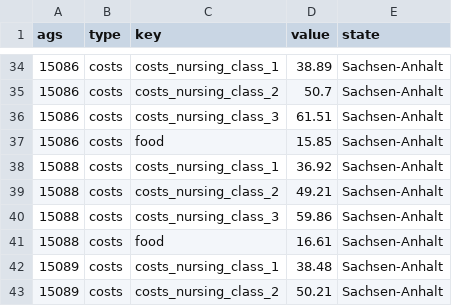
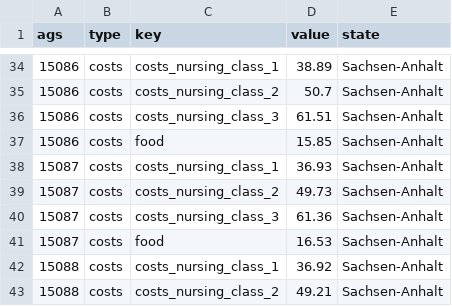
Before and after one commit to correctiv/pflege-notebook, a CSV file: states/csvs/sachsen-anhalt.csv, drawn as a sheet; only a part is shown, gaps mark what is left out; the shorter side is filled out with more unchanged rows.

```diff
--- a/states/csvs/sachsen-anhalt.csv
+++ b/states/csvs/sachsen-anhalt.csv
@@ -37,2 +37,6 @@ ags,type,key,value,state
 15086,costs,food,15.85,Sachsen-Anhalt
+15087,costs,costs_nursing_class_1,36.93,Sachsen-Anhalt
+15087,costs,costs_nursing_class_2,49.73,Sachsen-Anhalt
+15087,costs,costs_nursing_class_3,61.36,Sachsen-Anhalt
+15087,costs,food,16.53,Sachsen-Anhalt
 15088,costs,costs_nursing_class_1,36.92,Sachsen-Anhalt
```
Also changed, not shown: states/csvs/nordrhein-westfalen.csv, states/csvs/rheinland-pfalz.csv, 3 other files.
